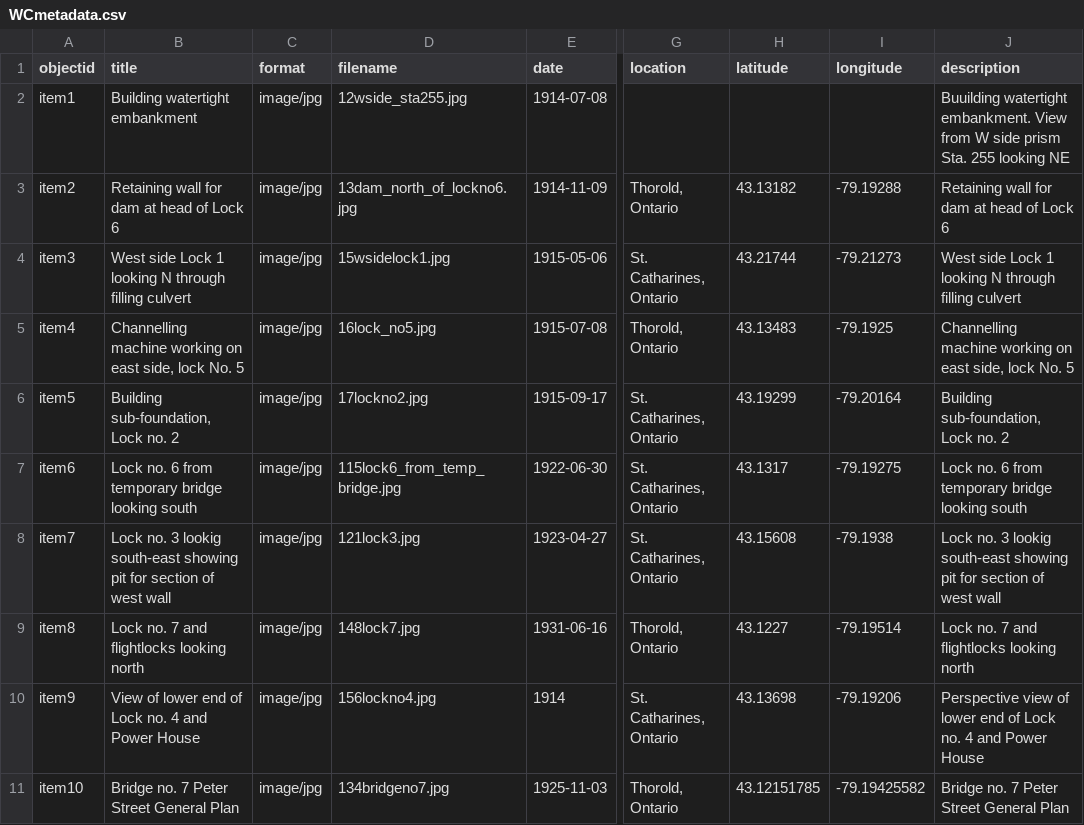
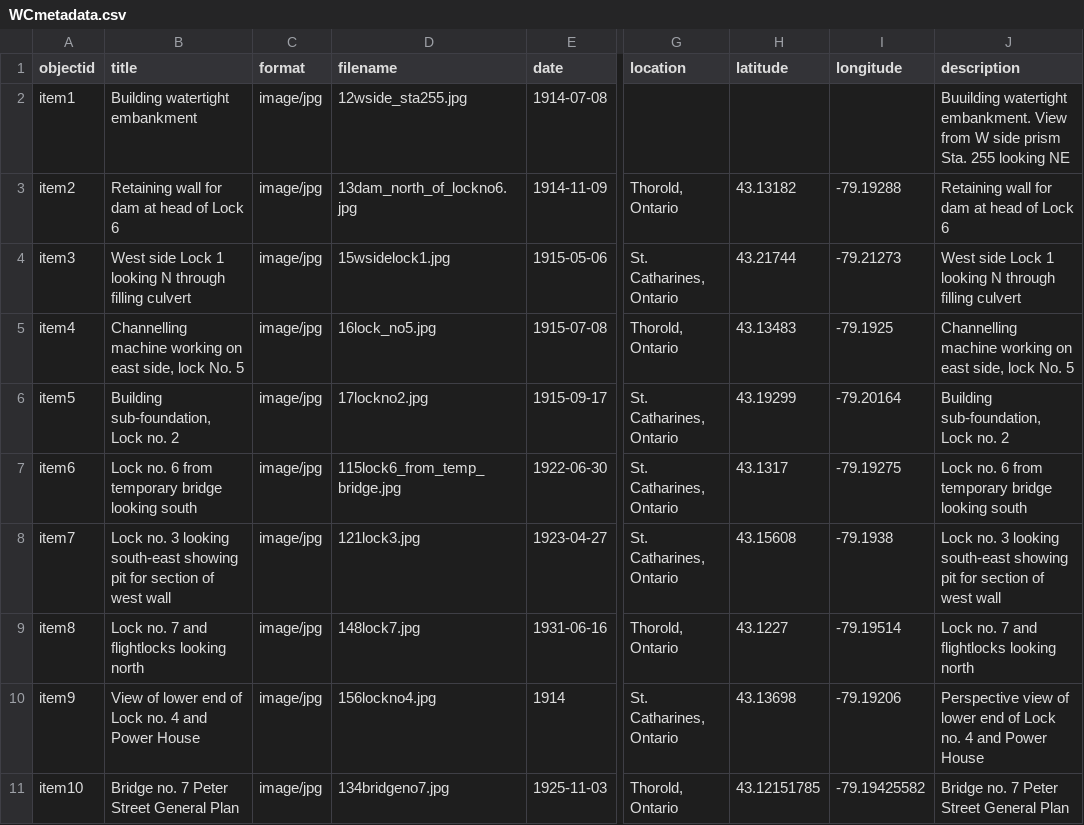
Before and after one commit to chantalcameron/Building-the-Welland-Ship-Canal, a CSV file: _data/WCmetadata.csv, drawn as a sheet; only a part is shown, gaps mark what is left out; the diff names each change by its address in the sheet, - before the commit and + after, or states it on an @@ line.

Commit message:
Update WCmetadata.csv

```diff
--- a/_data/WCmetadata.csv
+++ b/_data/WCmetadata.csv
-B8 (title): …no. 3 lookig south-east showing…
+B8 (title): …no. 3 looking south-east showing…
-J8 (description): …no. 3 lookig south-east showing…
+J8 (description): …no. 3 looking south-east showing…
```
